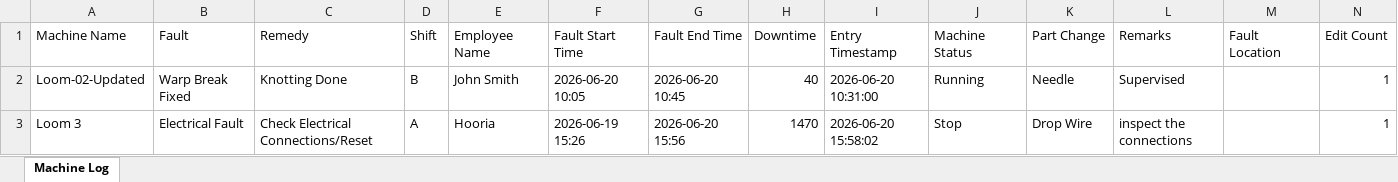
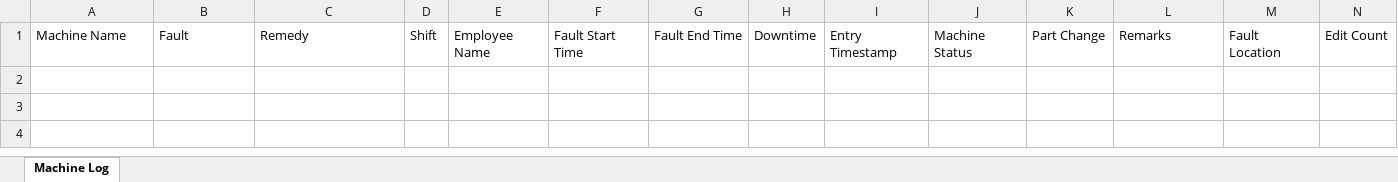
Before and after one commit to hooria17webset/AM-shedlog, an Excel workbook: machine_log.xlsx, sheet Machine Log, drawn as a sheet; values as stored, in another font and other column widths than the file's, no borders; the diff names each change by its address in the sheet, - before the commit and + after, or states it on an @@ line.

```diff
--- a/machine_log.xlsx (sheet Machine Log)
+++ b/machine_log.xlsx (sheet Machine Log)
-row 2: Loom-02-Updated | Warp Break Fixed | Knotting Done | B | John Smith | 2026-06-20 10:05 | 2026-06-20 10:45 | 40 | 2026-06-20 10:31:00 | Running | Needle | Supervised |  | 1
-row 3: Loom 3 | Electrical Fault | Check Electrical Connections/Reset | A | Hooria | 2026-06-19 15:26 | 2026-06-20 15:56 | 1470 | 2026-06-20 15:58:02 | Stop | Drop Wire | inspect the connections |  | 1
```
Also changed, not shown: 5 other files.
